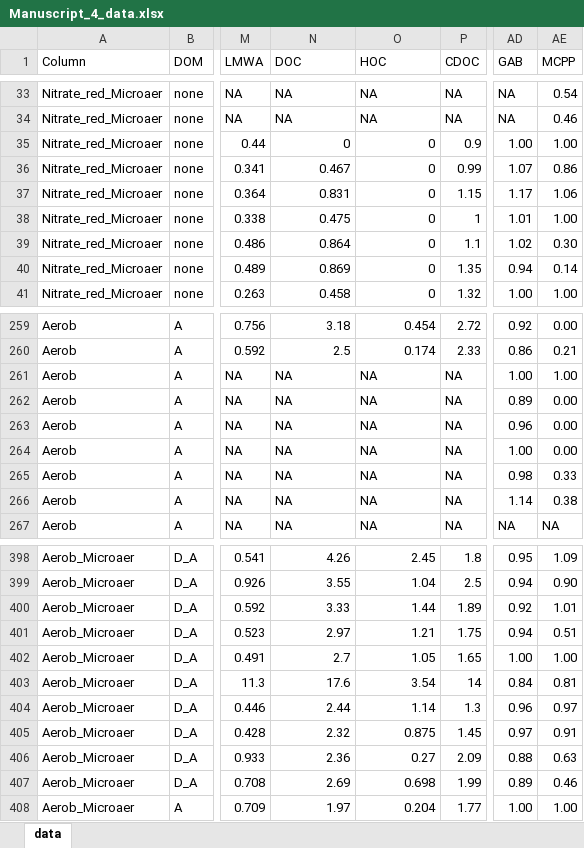
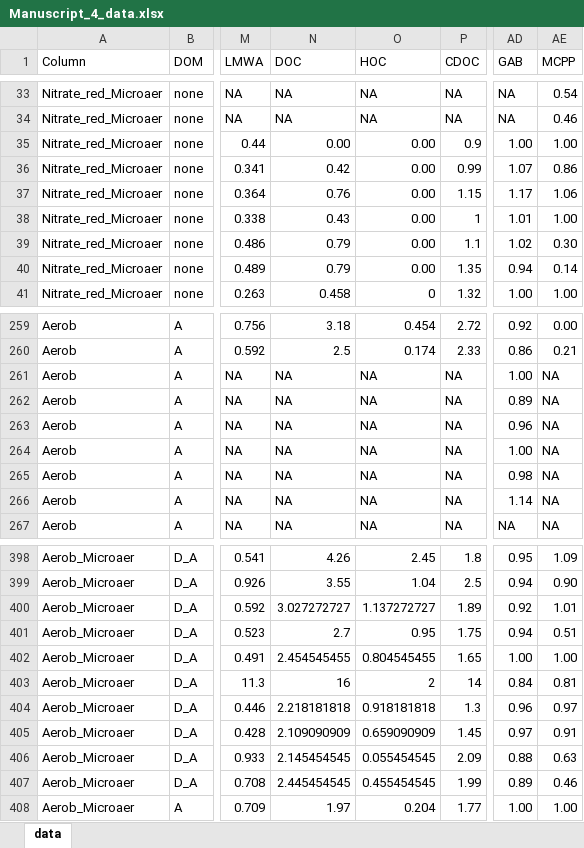
Before and after one commit to rbranco01/amendment_micropollutant_biodegradation_aquifer, an Excel workbook: input_data/Manuscript_4_data.xlsx, sheet data, drawn as a sheet; only a part is shown, gaps mark what is left out; values as stored, in another font and other column widths than the file's, no borders; the diff covers the shown part only; the diff names each change by its address in the sheet, - before the commit and + after, or states it on an @@ line.

```diff
--- a/input_data/Manuscript_4_data.xlsx (sheet data)
+++ b/input_data/Manuscript_4_data.xlsx (sheet data)
-N35 (DOC): 0
+N35 (DOC): 0.00
-O35:O40 (HOC): 0
+O35:O40 (HOC): 0.00
-N36 (DOC): 0.467
+N36 (DOC): 0.42
-N37 (DOC): 0.831
+N37 (DOC): 0.76
-N38 (DOC): 0.475
+N38 (DOC): 0.43
-N39 (DOC): 0.864
+N39 (DOC): 0.79
-N40 (DOC): 0.869
+N40 (DOC): 0.79
-AE261 (MCPP): 1.00
+AE261 (MCPP): NA
-AE262:AE264 (MCPP): 0.00
+AE262:AE264 (MCPP): NA
-AE265 (MCPP): 0.33
+AE265 (MCPP): NA
-AE266 (MCPP): 0.38
+AE266 (MCPP): NA
-N400 (DOC): 3.33
+N400 (DOC): 3.027272727
-O400 (HOC): 1.44
+O400 (HOC): 1.137272727
-N401 (DOC): 2.97
+N401 (DOC): 2.7
-O401 (HOC): 1.21
+O401 (HOC): 0.95
-N402 (DOC): 2.7
+N402 (DOC): 2.454545455
-O402 (HOC): 1.05
+O402 (HOC): 0.804545455
-N403 (DOC): 17.6
+N403 (DOC): 16
-O403 (HOC): 3.54
+O403 (HOC): 2
-N404 (DOC): 2.44
+N404 (DOC): 2.218181818
-O404 (HOC): 1.14
+O404 (HOC): 0.918181818
-N405 (DOC): 2.32
+N405 (DOC): 2.109090909
-O405 (HOC): 0.875
+O405 (HOC): 0.659090909
-N406 (DOC): 2.36
+N406 (DOC): 2.145454545
-O406 (HOC): 0.27
+O406 (HOC): 0.055454545
-N407 (DOC): 2.69
+N407 (DOC): 2.445454545
-O407 (HOC): 0.698
+O407 (HOC): 0.455454545
```
Also changed, not shown: 71 edited cells elsewhere in this sheet, input_data/Manuscript_4_oxygen.xlsx, input_data/Manuscript_4_removal_efficiency.xlsx, 5 other files.
